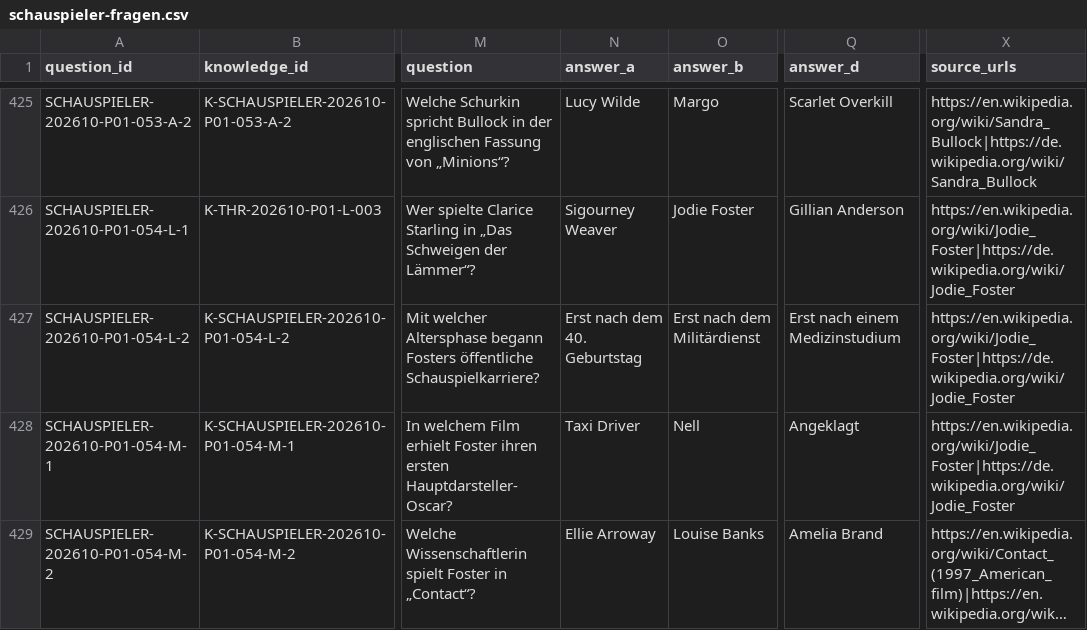
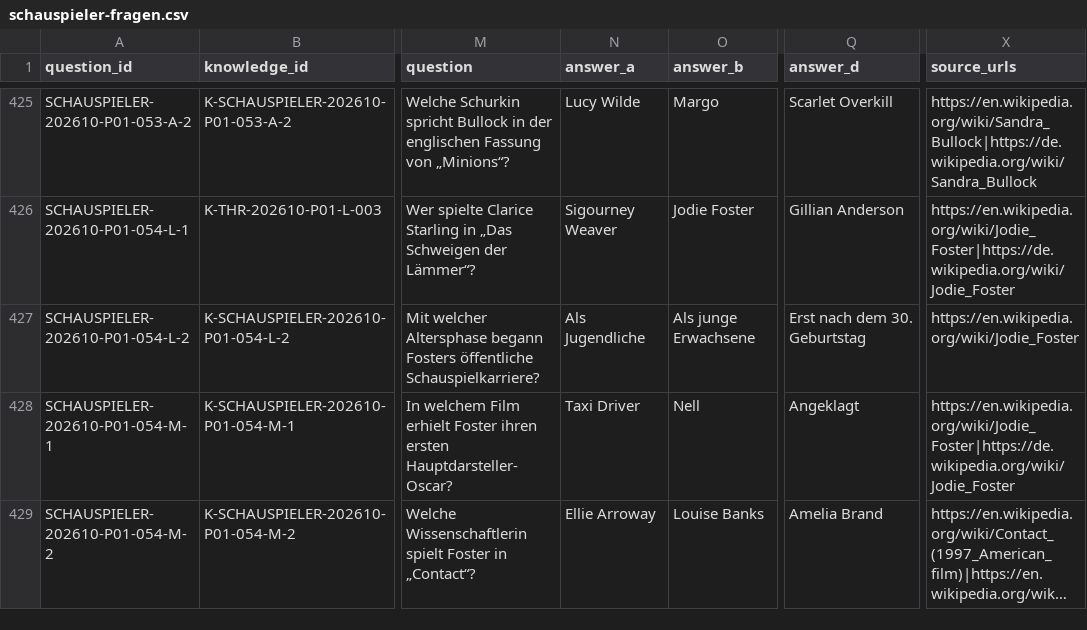
Before and after one commit to LevelX2/Wissensquiz, a CSV file: public/schauspieler-fragen.csv, drawn as a sheet; only a part is shown, gaps mark what is left out; long unchanged cells end in …; the diff names each change by its address in the sheet, - before the commit and + after, or states it on an @@ line.

```diff
--- a/public/schauspieler-fragen.csv
+++ b/public/schauspieler-fragen.csv
-N427 (answer_a): Erst nach dem 40. Geburtstag
+N427 (answer_a): Als Jugendliche
-O427 (answer_b): Erst nach dem Militärdienst
+O427 (answer_b): Als junge Erwachsene
-Q427 (answer_d): Erst nach einem Medizinstudium
+Q427 (answer_d): Erst nach dem 30. Geburtstag
-X427 (source_urls): https://en.wikipedia.org/wiki/Jodie_Foster|https://de.wikipedia.org/wiki/Jodie_Foster
+X427 (source_urls): https://en.wikipedia.org/wiki/Jodie_Foster
```
Also changed, not shown: public/classics-fragen.csv, public/drama-fragen.csv, 27 other files.
